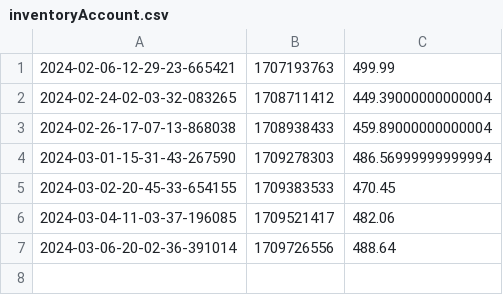
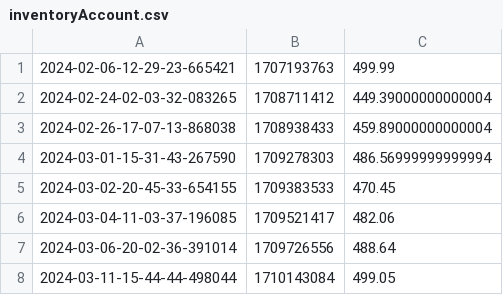
Before and after one commit to Ktpls/wtutility, a CSV file: asset/statistics/inventoryAccount.csv, drawn as a sheet.

```diff
--- a/asset/statistics/inventoryAccount.csv
+++ b/asset/statistics/inventoryAccount.csv
@@ -7 +7,2 @@
 2024-03-06-20-02-36-391014,1709726556,488.64
+2024-03-11-15-44-44-498044,1710143084,499.05
```
Also changed, not shown: 19 other files.
